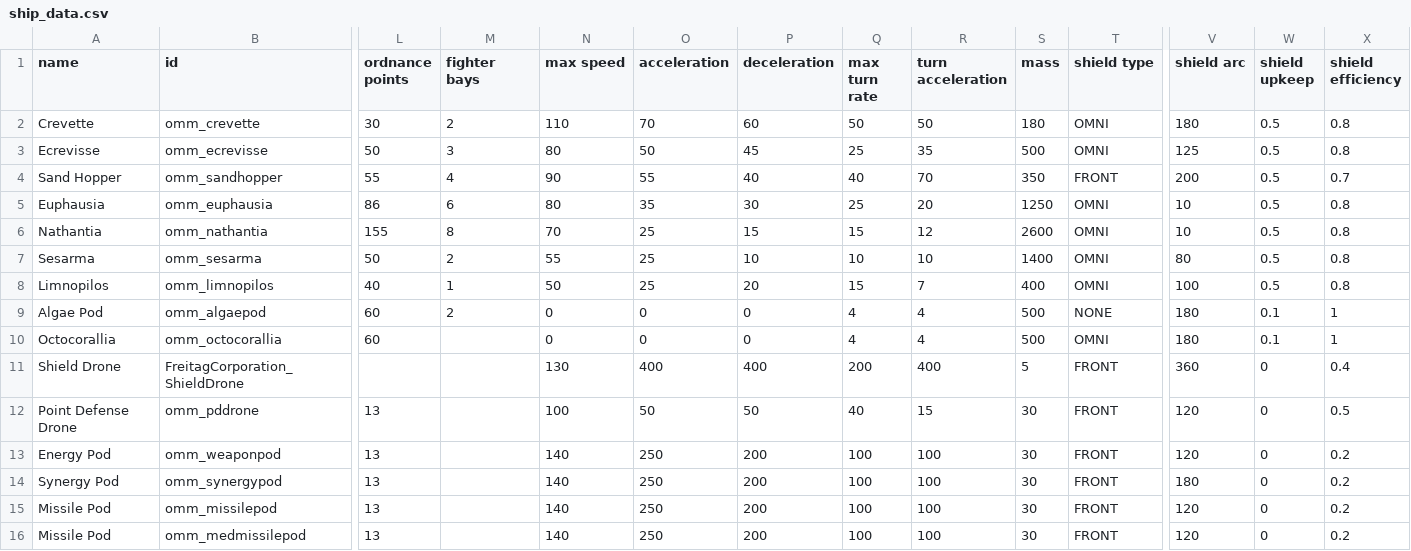
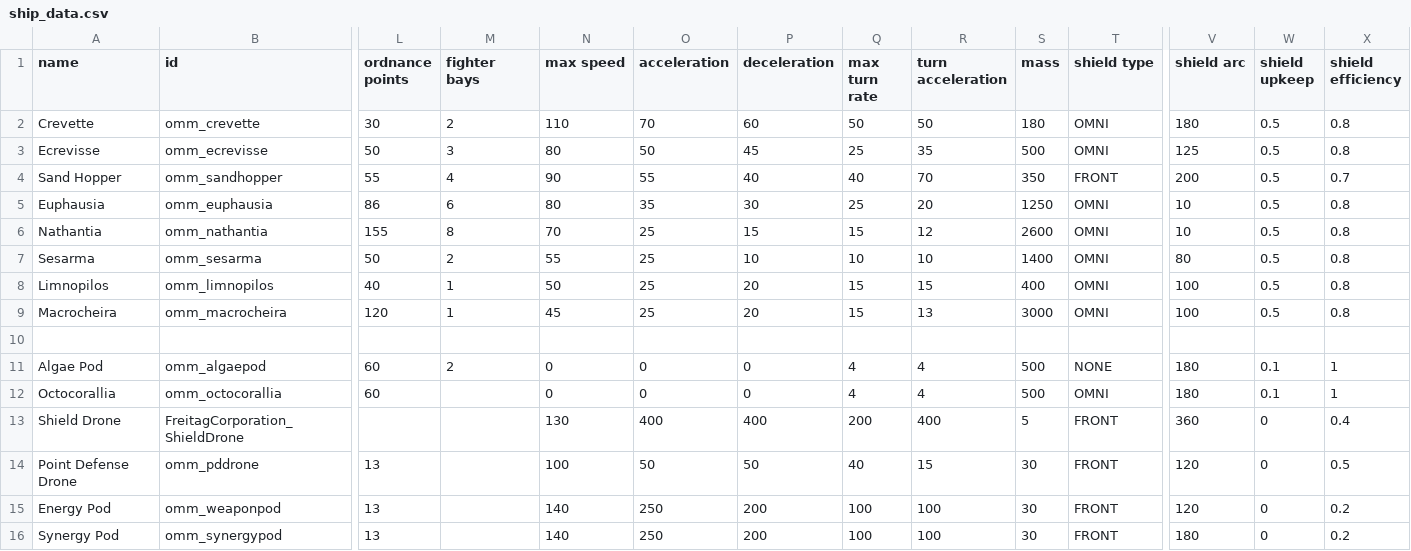
Before and after one commit to Tecrys/OrbitalManipilation-Maintenance, a CSV file: data/hulls/ship_data.csv, drawn as a sheet; only a part is shown, gaps mark what is left out; the shorter side is filled out with more unchanged rows; rows hold the shown columns only; the diff names each change by its address in the sheet, - before the commit and + after, or states it on an @@ line.

```diff
--- a/data/hulls/ship_data.csv
+++ b/data/hulls/ship_data.csv
-R8 (turn acceleration): 7
+R8 (turn acceleration): 15
+row 9: Macrocheira | omm_macrocheira | 120 | 1 | 45 | 25 | 20 | 15 | 13 | 3000 | OMNI | 100 | 0.5 | 0.8
+row 10: (empty)
```
Also changed, not shown: data/campaign/submarkets.csv, data/weapons/weapon_data.csv, 21 other files.
